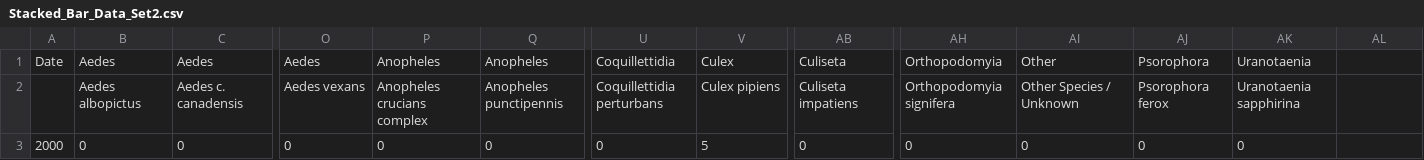
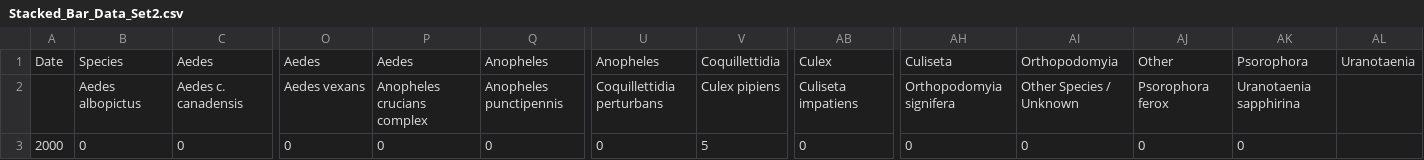
Before and after one commit to mshea12/week7-568, a CSV file: Stacked_Bar_Data_Set2.csv, drawn as a sheet; only a part is shown, gaps mark what is left out; the diff names each change by its address in the sheet, - before the commit and + after, or states it on an @@ line.

Commit message:
Update Stacked_Bar_Data_Set2.csv

```diff
--- a/Stacked_Bar_Data_Set2.csv
+++ b/Stacked_Bar_Data_Set2.csv
-B1: Aedes
+B1: Species
-P1: Anopheles
+P1: Aedes
-U1: Coquillettidia
+U1: Anopheles
-V1: Culex
+V1: Coquillettidia
-AB1: Culiseta
+AB1: Culex
-AH1: Orthopodomyia
+AH1: Culiseta
-AI1: Other
+AI1: Orthopodomyia
-AJ1: Psorophora
+AJ1: Other
-AK1: Uranotaenia
+AK1: Psorophora
-AL1: (empty)
+AL1: Uranotaenia
```
